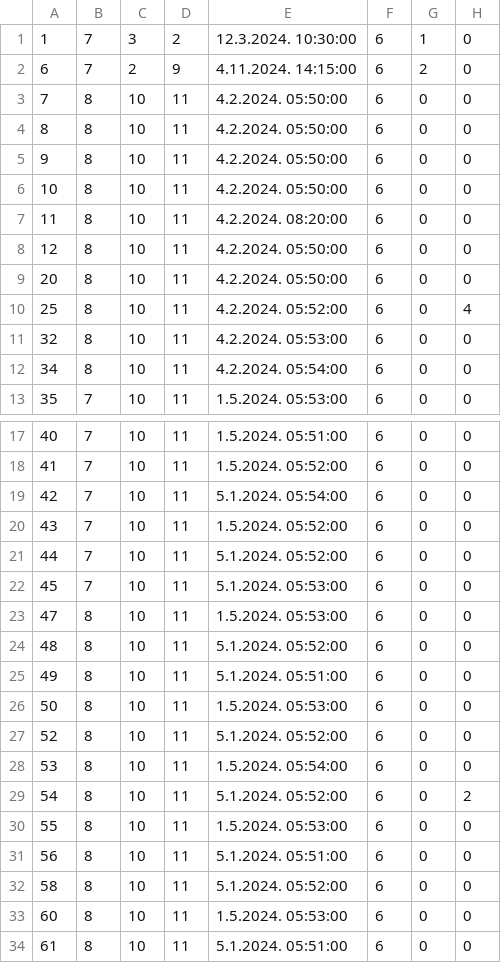
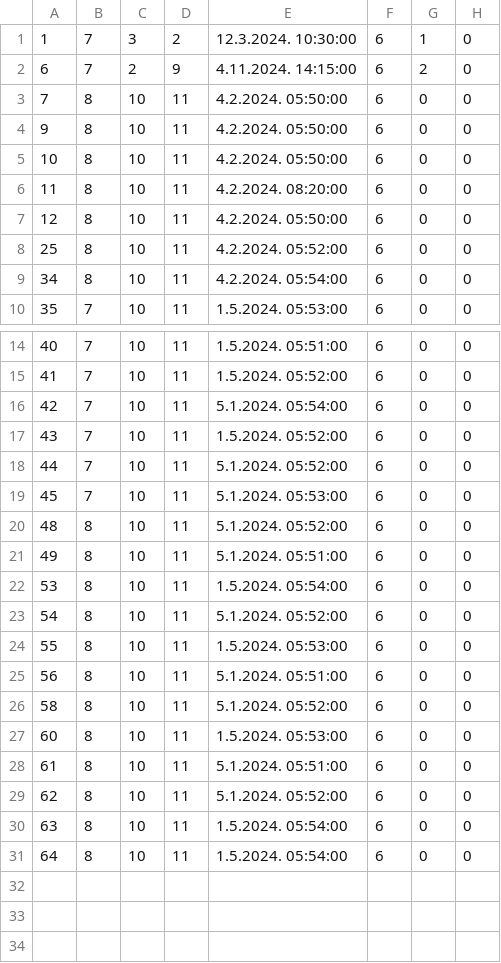
Before and after one commit to ratkovac/Booking-App, a CSV file: Resources/Data/drives.csv, drawn as a sheet; only a part is shown, gaps mark what is left out; the shorter side is filled out with more unchanged rows.

```diff
--- a/Resources/Data/drives.csv
+++ b/Resources/Data/drives.csv
@@ -3,3 +3,2 @@
 7|8|10|11|4.2.2024. 05:50:00|6|0|0
-8|8|10|11|4.2.2024. 05:50:00|6|0|0
 9|8|10|11|4.2.2024. 05:50:00|6|0|0
@@ -8,5 +7,3 @@
 12|8|10|11|4.2.2024. 05:50:00|6|0|0
-20|8|10|11|4.2.2024. 05:50:00|6|0|0
-25|8|10|11|4.2.2024. 05:52:00|6|0|4
-32|8|10|11|4.2.2024. 05:53:00|6|0|0
+25|8|10|11|4.2.2024. 05:52:00|6|0|0
 34|8|10|11|4.2.2024. 05:54:00|6|0|0
@@ -22,9 +19,6 @@
 45|7|10|11|5.1.2024. 05:53:00|6|0|0
-47|8|10|11|1.5.2024. 05:53:00|6|0|0
 48|8|10|11|5.1.2024. 05:52:00|6|0|0
 49|8|10|11|5.1.2024. 05:51:00|6|0|0
-50|8|10|11|1.5.2024. 05:53:00|6|0|0
-52|8|10|11|5.1.2024. 05:52:00|6|0|0
 53|8|10|11|1.5.2024. 05:54:00|6|0|0
-54|8|10|11|5.1.2024. 05:52:00|6|0|2
+54|8|10|11|5.1.2024. 05:52:00|6|0|0
 55|8|10|11|1.5.2024. 05:53:00|6|0|0
```
Also changed, not shown: Resources/Data/drivesDriven.csv, Resources/Data/locations.csv, 35 other files.
